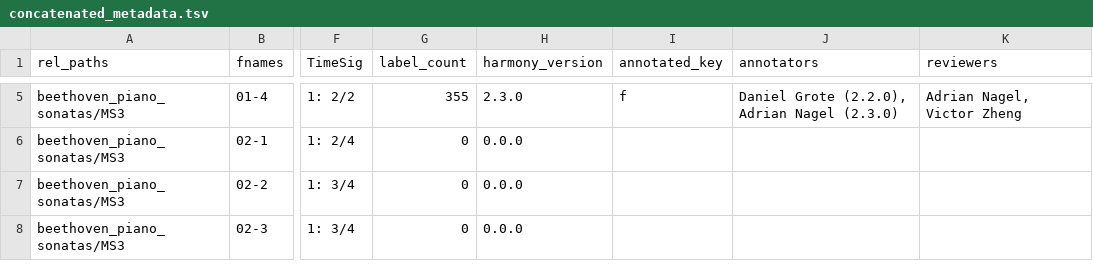
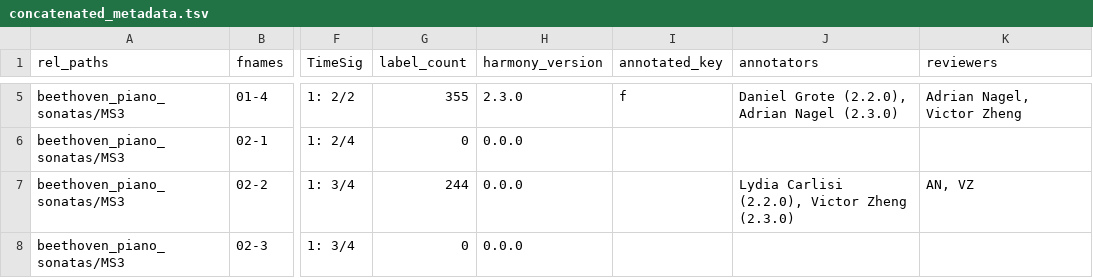
Before and after one commit to DCMLab/romantic_piano_corpus, a TSV file: concatenated_metadata.tsv, drawn as a sheet; only a part is shown, gaps mark what is left out; the diff covers the shown part only; the diff names each change by its address in the sheet, - before the commit and + after, or states it on an @@ line.

Commit message:
Updated metadata from submodules

```diff
--- a/concatenated_metadata.tsv
+++ b/concatenated_metadata.tsv
-G7 (label_count): 0
+G7 (label_count): 244
-J7 (annotators): (empty)
+J7 (annotators): Lydia Carlisi (2.2.0), Victor Zheng (2.3.0)
-K7 (reviewers): (empty)
+K7 (reviewers): AN, VZ
```
Also changed, not shown: 8 edited cells elsewhere in this file, 1 other file.
